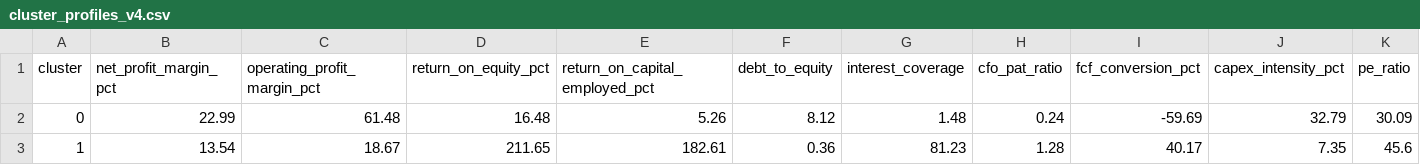
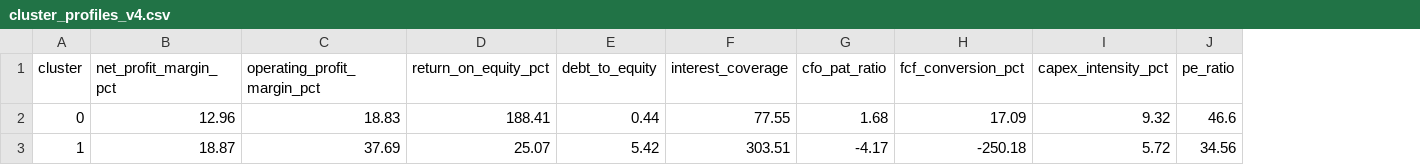
Before and after one commit to varshney-kanishka/Nifty100_Project, a CSV file: output/cluster_profiles_v4.csv, drawn as a sheet; only a part is shown; removed rows and columns are numbered as before the commit, all else as after; the diff covers the shown part only; the diff names each change by its address in the sheet, - before the commit and + after, or states it on an @@ line.

```diff
--- a/output/cluster_profiles_v4.csv
+++ b/output/cluster_profiles_v4.csv
-column E (return_on_capital_employed_pct), rows 2-3: 5.26 | 182.61
-B2 (net_profit_margin_pct): 22.99
+B2 (net_profit_margin_pct): 12.96
-C2 (operating_profit_margin_pct): 61.48
+C2 (operating_profit_margin_pct): 18.83
-D2 (return_on_equity_pct): 16.48
+D2 (return_on_equity_pct): 188.41
-E2 (debt_to_equity): 8.12
+E2 (debt_to_equity): 0.44
-F2 (interest_coverage): 1.48
+F2 (interest_coverage): 77.55
-G2 (cfo_pat_ratio): 0.24
+G2 (cfo_pat_ratio): 1.68
-H2 (fcf_conversion_pct): -59.69
+H2 (fcf_conversion_pct): 17.09
-I2 (capex_intensity_pct): 32.79
+I2 (capex_intensity_pct): 9.32
-J2 (pe_ratio): 30.09
+J2 (pe_ratio): 46.6
-B3 (net_profit_margin_pct): 13.54
+B3 (net_profit_margin_pct): 18.87
-C3 (operating_profit_margin_pct): 18.67
+C3 (operating_profit_margin_pct): 37.69
-D3 (return_on_equity_pct): 211.65
+D3 (return_on_equity_pct): 25.07
-E3 (debt_to_equity): 0.36
+E3 (debt_to_equity): 5.42
-F3 (interest_coverage): 81.23
+F3 (interest_coverage): 303.51
-G3 (cfo_pat_ratio): 1.28
+G3 (cfo_pat_ratio): -4.17
-H3 (fcf_conversion_pct): 40.17
+H3 (fcf_conversion_pct): -250.18
-I3 (capex_intensity_pct): 7.35
+I3 (capex_intensity_pct): 5.72
-J3 (pe_ratio): 45.6
+J3 (pe_ratio): 34.56
```
Also changed, not shown: 42 edited cells elsewhere in this file, output/cluster_archetype_profiles_v4.csv, output/cluster_profiles.csv, 5 other files.
